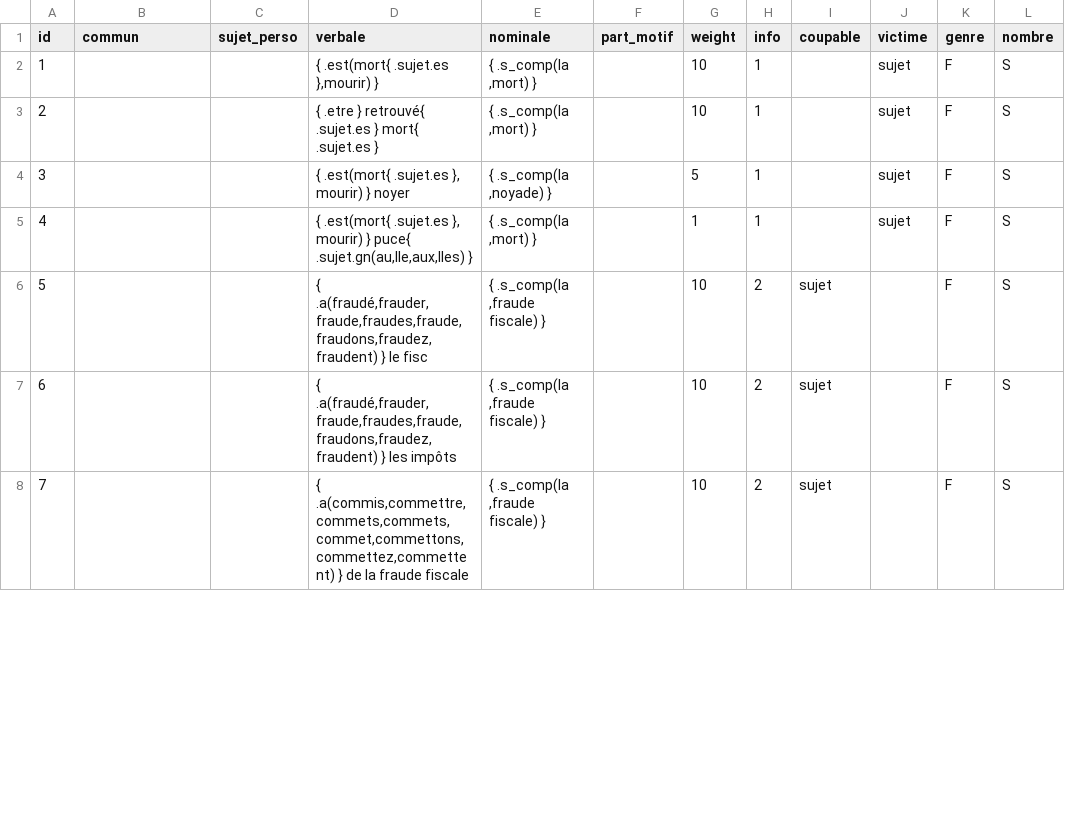
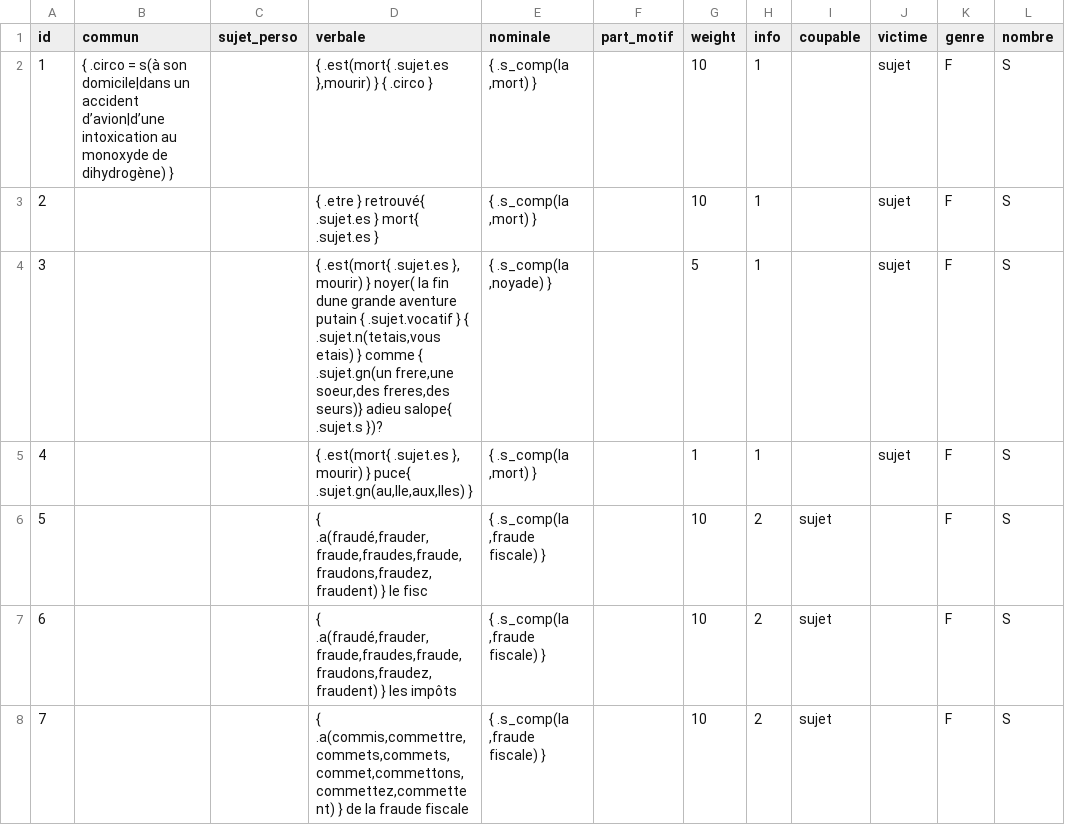
Before and after one commit to AlexieVQ/FlashNewsBot, a CSV file: regles/action.csv, drawn as a sheet; only a part is shown; the diff covers the shown part only.

Commit message:
Migration de circos

```diff
--- a/regles/action.csv
+++ b/regles/action.csv
@@ -1,5 +1,5 @@
 id,commun,sujet_perso,verbale,nominale,part_motif,weight,info,coupable,victime,genre,nombre
-1,,,"{ .est(mort{ .sujet.es },mourir) }","{ .s_comp(la ,mort) }",,10,1,,sujet,F,S
+1,{ .circo = s(à son domicile|dans un accident d’avion|d’une intoxication au monoxyde de dihydrogène) },,"{ .est(mort{ .sujet.es },mourir) } { .circo }","{ .s_comp(la ,mort) }",,10,1,,sujet,F,S
 2,,,{ .etre } retrouvé{ .sujet.es } mort{ .sujet.es },"{ .s_comp(la ,mort) }",,10,1,,sujet,F,S
-3,,,"{ .est(mort{ .sujet.es }, mourir) } noyer","{ .s_comp(la ,noyade) }",,5,1,,sujet,F,S
+3,,,"{ .est(mort{ .sujet.es }, mourir) } noyer( la fin dune grande aventure putain { .sujet.vocatif } { .sujet.n(tetais,vous etais) } comme { .sujet.gn(un frere,une soeur,des freres,des seurs)} adieu salope{ .sujet.s })?","{ .s_comp(la ,noyade) }",,5,1,,sujet,F,S
 4,,,"{ .est(mort{ .sujet.es }, mourir) } puce{ .sujet.gn(au,lle,aux,lles) }","{ .s_comp(la ,mort) }",,1,1,,sujet,F,S
```
Also changed, not shown: 21 added rows and 19 edited cells elsewhere in this file, regles/info.csv.
